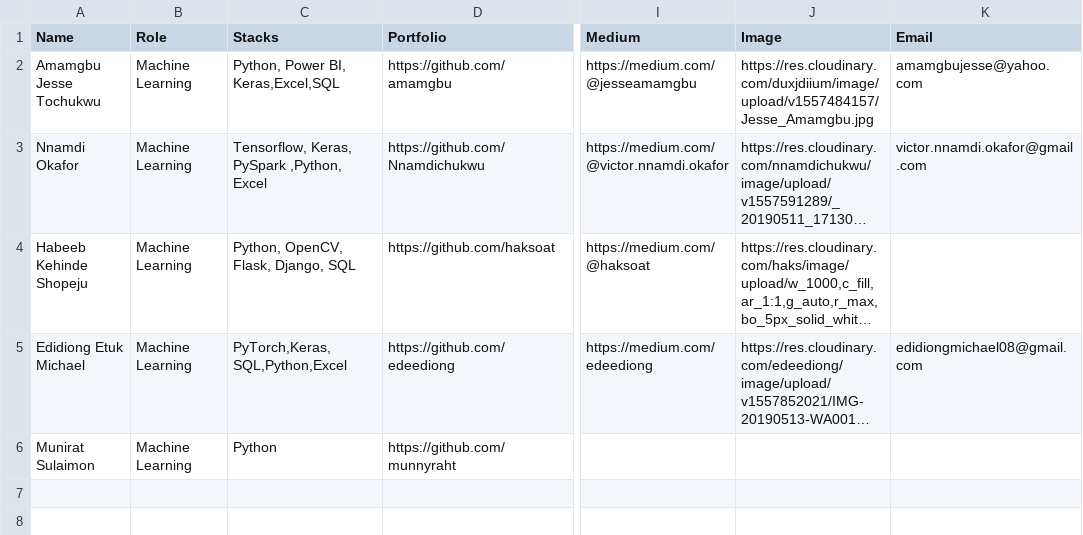
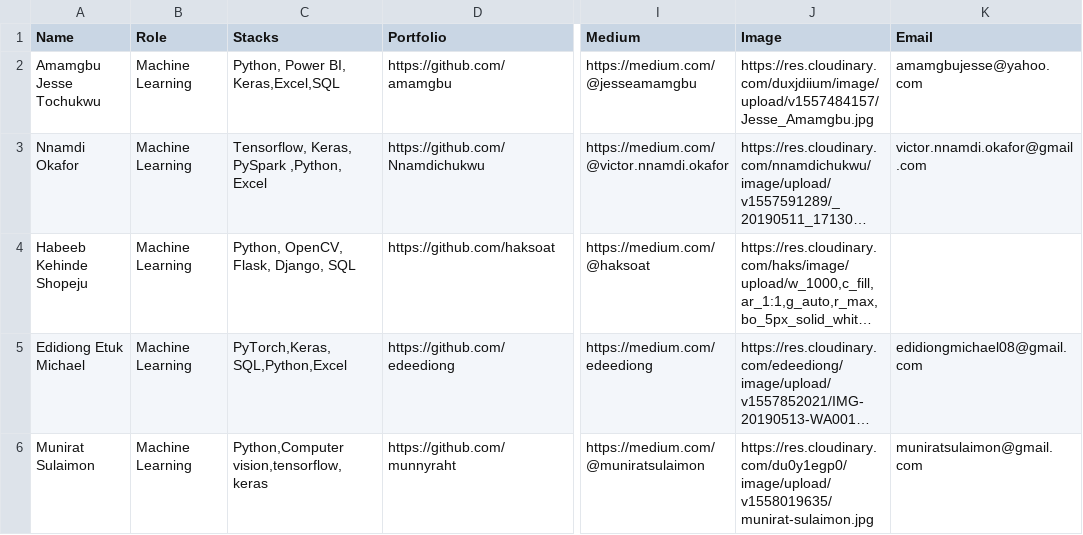
Before and after one commit to tomisinlalude/hng.tech, a CSV file: views/storage/ml.csv, drawn as a sheet; only a part is shown, gaps mark what is left out; long unchanged cells end in …; the diff names each change by its address in the sheet, - before the commit and + after, or states it on an @@ line.

```diff
--- a/views/storage/ml.csv
+++ b/views/storage/ml.csv
-C6 (Stacks): Python
+C6 (Stacks): Python,Computer vision,tensorflow,keras
-I6 (Medium): (empty)
+I6 (Medium): https://medium.com/@muniratsulaimon
-J6 (Image): (empty)
+J6 (Image): https://res.cloudinary.com/du0y1egp0/image/upload/v1558019635/munirat-sulaimon.jpg
-K6 (Email): (empty)
+K6 (Email): muniratsulaimon@gmail.com
```
Also changed, not shown: views/storage/designer.csv, views/storage/marketer.csv, 2 other files.
